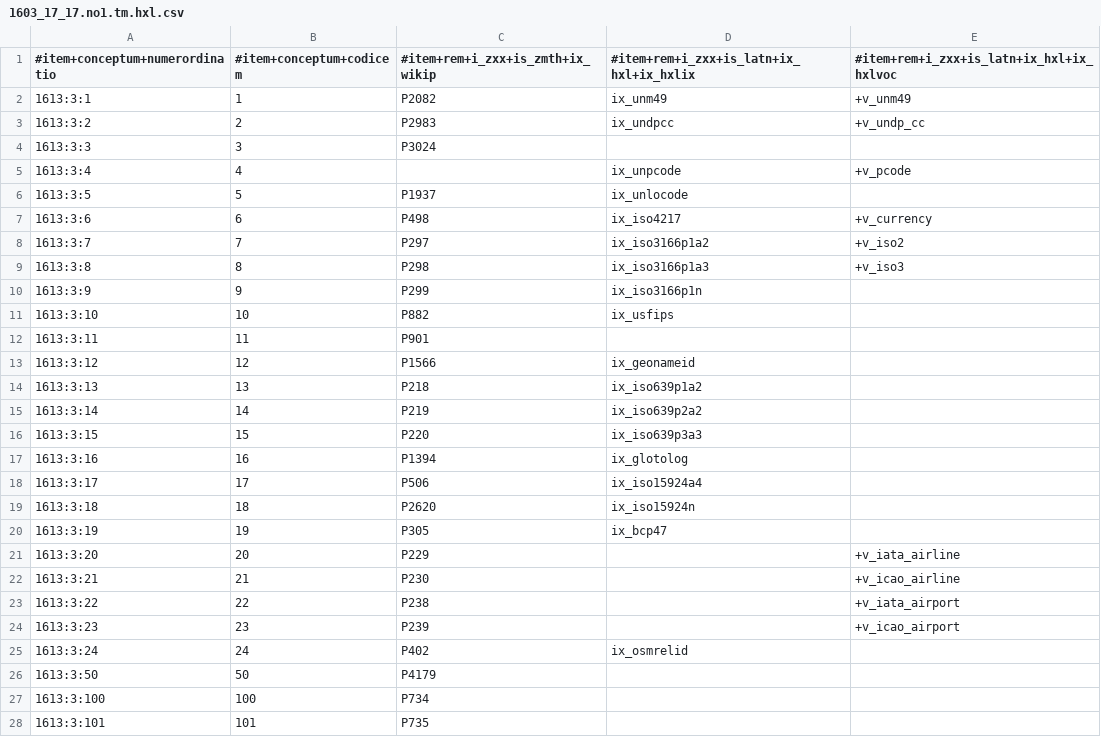
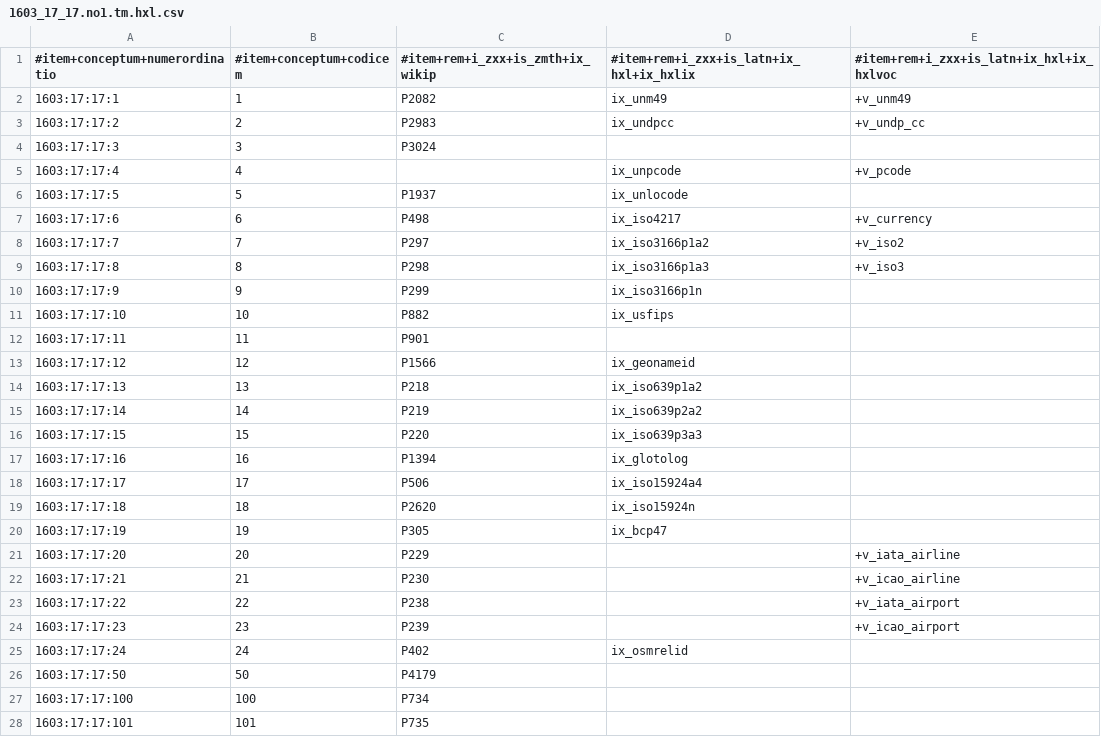
Before and after one commit to EticaAI/lexicographi-sine-finibus, a CSV file: officinam/1603/17/17/1603_17_17.no1.tm.hxl.csv, drawn as a sheet; only a part is shown; the diff covers the shown part only.

Commit message:
999999999.lib.sh file_convert_numerordinatio_de_hxltm

```diff
--- a/officinam/1603/17/17/1603_17_17.no1.tm.hxl.csv
+++ b/officinam/1603/17/17/1603_17_17.no1.tm.hxl.csv
@@ -1,28 +1,28 @@
 #item+conceptum+numerordinatio,#item+conceptum+codicem,#item+rem+i_zxx+is_zmth+ix_wikip,#item+rem+i_zxx+is_latn+ix_hxl+ix_hxlix,#item+rem+i_zxx+is_latn+ix_hxl+ix_hxlvoc
-1613:3:1,1,P2082,ix_unm49,+v_unm49
-1613:3:2,2,P2983,ix_undpcc,+v_undp_cc
-1613:3:3,3,P3024,,
-1613:3:4,4,,ix_unpcode,+v_pcode
-1613:3:5,5,P1937,ix_unlocode,
-1613:3:6,6,P498,ix_iso4217,+v_currency
-1613:3:7,7,P297,ix_iso3166p1a2,+v_iso2
-1613:3:8,8,P298,ix_iso3166p1a3,+v_iso3
-1613:3:9,9,P299,ix_iso3166p1n,
-1613:3:10,10,P882,ix_usfips,
-1613:3:11,11,P901,,
-1613:3:12,12,P1566,ix_geonameid,
-1613:3:13,13,P218,ix_iso639p1a2,
-1613:3:14,14,P219,ix_iso639p2a2,
-1613:3:15,15,P220,ix_iso639p3a3,
-1613:3:16,16,P1394,ix_glotolog,
-1613:3:17,17,P506,ix_iso15924a4,
-1613:3:18,18,P2620,ix_iso15924n,
-1613:3:19,19,P305,ix_bcp47,
-1613:3:20,20,P229,,+v_iata_airline
-1613:3:21,21,P230,,+v_icao_airline
-1613:3:22,22,P238,,+v_iata_airport
-1613:3:23,23,P239,,+v_icao_airport
-1613:3:24,24,P402,ix_osmrelid,
-1613:3:50,50,P4179,,
-1613:3:100,100,P734,,
-1613:3:101,101,P735,,
+1603:17:17:1,1,P2082,ix_unm49,+v_unm49
+1603:17:17:2,2,P2983,ix_undpcc,+v_undp_cc
+1603:17:17:3,3,P3024,,
+1603:17:17:4,4,,ix_unpcode,+v_pcode
+1603:17:17:5,5,P1937,ix_unlocode,
+1603:17:17:6,6,P498,ix_iso4217,+v_currency
+1603:17:17:7,7,P297,ix_iso3166p1a2,+v_iso2
+1603:17:17:8,8,P298,ix_iso3166p1a3,+v_iso3
+1603:17:17:9,9,P299,ix_iso3166p1n,
+1603:17:17:10,10,P882,ix_usfips,
+1603:17:17:11,11,P901,,
+1603:17:17:12,12,P1566,ix_geonameid,
+1603:17:17:13,13,P218,ix_iso639p1a2,
+1603:17:17:14,14,P219,ix_iso639p2a2,
+1603:17:17:15,15,P220,ix_iso639p3a3,
+1603:17:17:16,16,P1394,ix_glotolog,
+1603:17:17:17,17,P506,ix_iso15924a4,
+1603:17:17:18,18,P2620,ix_iso15924n,
+1603:17:17:19,19,P305,ix_bcp47,
+1603:17:17:20,20,P229,,+v_iata_airline
+1603:17:17:21,21,P230,,+v_icao_airline
+1603:17:17:22,22,P238,,+v_iata_airport
+1603:17:17:23,23,P239,,+v_icao_airport
+1603:17:17:24,24,P402,ix_osmrelid,
+1603:17:17:50,50,P4179,,
+1603:17:17:100,100,P734,,
+1603:17:17:101,101,P735,,
```
Also changed, not shown: 102 edited cells elsewhere in this file, 4 other files.
